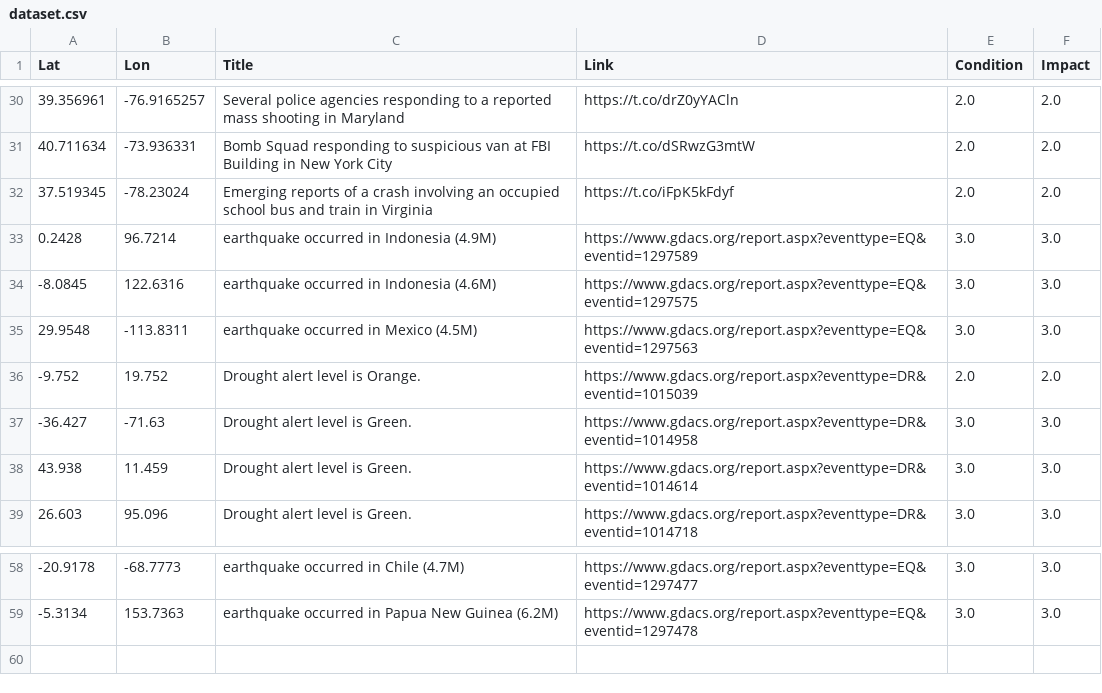
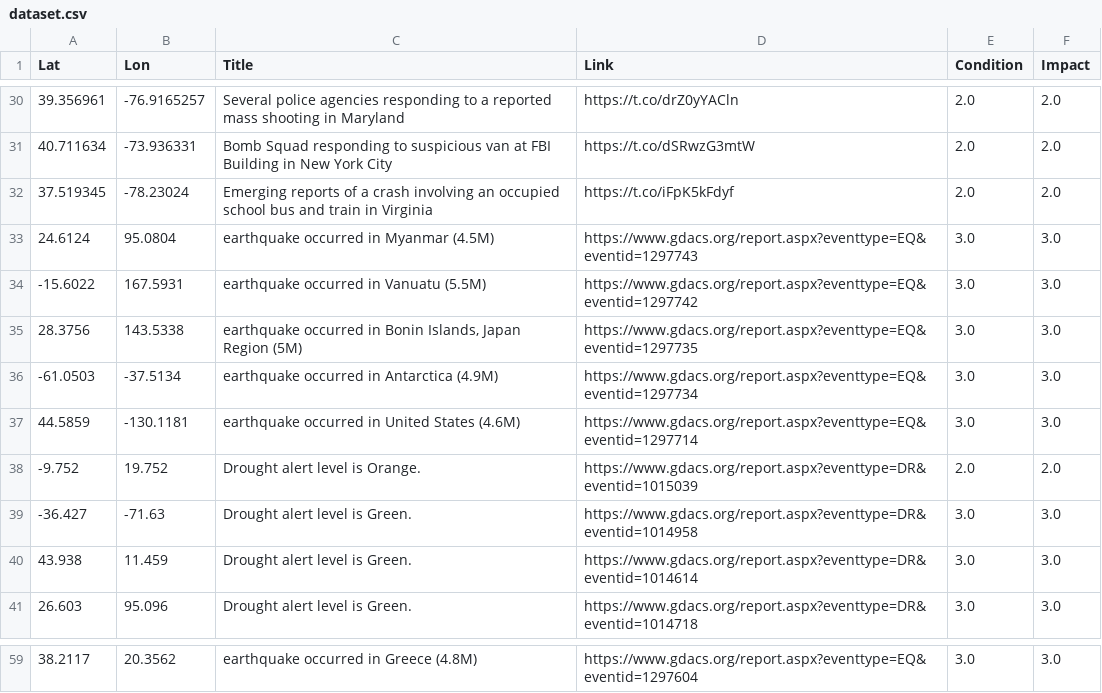
Before and after one commit to antonio-hickey/gDash, a CSV file: app/data/events/dataset.csv, drawn as a sheet; only a part is shown, gaps mark what is left out; the diff covers the shown part only.

```diff
--- a/app/data/events/dataset.csv
+++ b/app/data/events/dataset.csv
@@ -32,5 +32,7 @@ Lat,Lon,Title,Link,Condition,Impact
 37.519345,-78.23024,Emerging reports of a crash involving an occupied school bus and train in Virginia,https://t.co/iFpK5kFdyf,2.0,2.0
-0.2428,96.7214,earthquake occurred in Indonesia (4.9M),https://www.gdacs.org/report.aspx?eventtype=EQ&eventid=1297589,3.0,3.0
--8.0845,122.6316,earthquake occurred in Indonesia (4.6M),https://www.gdacs.org/report.aspx?eventtype=EQ&eventid=1297575,3.0,3.0
-29.9548,-113.8311,earthquake occurred in Mexico (4.5M),https://www.gdacs.org/report.aspx?eventtype=EQ&eventid=1297563,3.0,3.0
+24.6124,95.0804,earthquake occurred in Myanmar (4.5M),https://www.gdacs.org/report.aspx?eventtype=EQ&eventid=1297743,3.0,3.0
+-15.6022,167.5931,earthquake occurred in Vanuatu (5.5M),https://www.gdacs.org/report.aspx?eventtype=EQ&eventid=1297742,3.0,3.0
+28.3756,143.5338,"earthquake occurred in Bonin Islands, Japan Region (5M)",https://www.gdacs.org/report.aspx?eventtype=EQ&eventid=1297735,3.0,3.0
+-61.0503,-37.5134,earthquake occurred in Antarctica (4.9M),https://www.gdacs.org/report.aspx?eventtype=EQ&eventid=1297734,3.0,3.0
+44.5859,-130.1181,earthquake occurred in United States (4.6M),https://www.gdacs.org/report.aspx?eventtype=EQ&eventid=1297714,3.0,3.0
 -9.752,19.752,Drought alert level is Orange.,https://www.gdacs.org/report.aspx?eventtype=DR&eventid=1015039,2.0,2.0
@@ -58,2 +59 @@ Lat,Lon,Title,Link,Condition,Impact
--20.9178,-68.7773,earthquake occurred in Chile (4.7M),https://www.gdacs.org/report.aspx?eventtype=EQ&eventid=1297477,3.0,3.0
--5.3134,153.7363,earthquake occurred in Papua New Guinea (6.2M),https://www.gdacs.org/report.aspx?eventtype=EQ&eventid=1297478,3.0,3.0
+38.2117,20.3562,earthquake occurred in Greece (4.8M),https://www.gdacs.org/report.aspx?eventtype=EQ&eventid=1297604,3.0,3.0
```
Also changed, not shown: 1 added row, 2 removed rows and 28 edited cells elsewhere in this file.
